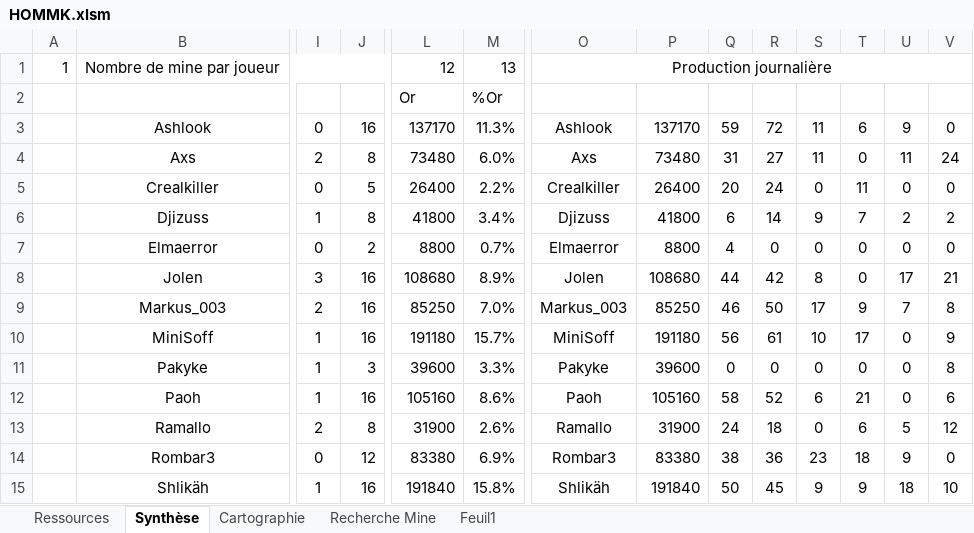
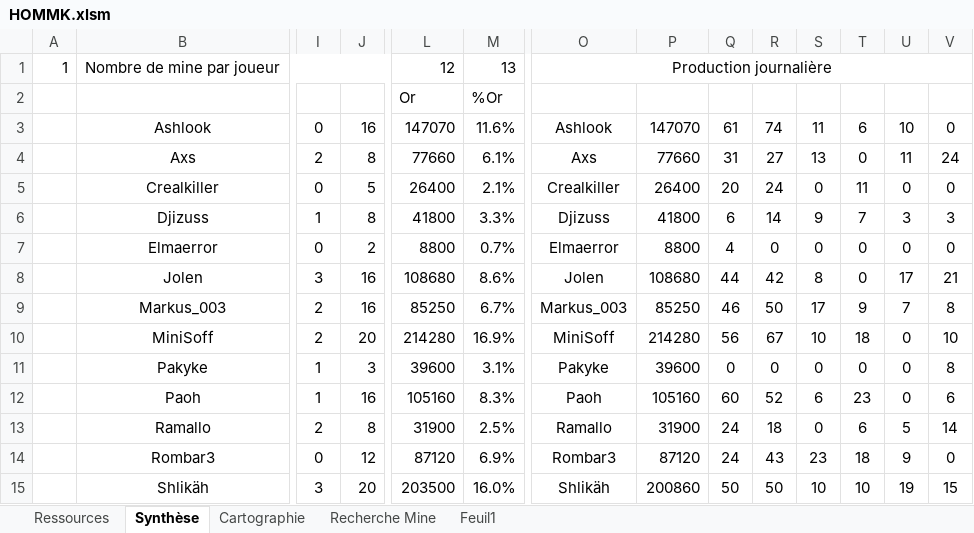
Before and after one commit to MiniSoff/crique-des-pirates, an Excel workbook: HOMMK.xlsm, sheet Synthèse, drawn as a sheet; only a part is shown, gaps mark what is left out; values as stored, in another font and other column widths than the file's, no borders; charts and pictures and conditional formats not drawn; removed rows and columns are numbered as before the commit, all else as after; rows hold the shown columns only; the diff covers the shown part only; the diff names each change by its address in the sheet, - before the commit and + after, or states it on an @@ line.

```diff
--- a/HOMMK.xlsm (sheet Synthèse)
+++ b/HOMMK.xlsm (sheet Synthèse)
-L3: 137170
+L3: 147070
-M3: 11.3%
+M3: 11.6%
-P3: 137170
+P3: 147070
-Q3: 59
+Q3: 61
-R3: 72
+R3: 74
-U3: 9
+U3: 10
-L4: 73480
+L4: 77660
-M4: 6.0%
+M4: 6.1%
-P4: 73480
+P4: 77660
-S4: 11
+S4: 13
-M5: 2.2%
+M5: 2.1%
-M6: 3.4%
+M6: 3.3%
-U6: 2
+U6: 3
-V6: 2
+V6: 3
-M8: 8.9%
+M8: 8.6%
-M9: 7.0%
+M9: 6.7%
-row 10:  | MiniSoff | 1 | 16 | 191180 | 15.7% | MiniSoff | 191180 | 56 | 61 | 10 | 17 | 0 | 9
+row 10:  | MiniSoff | 2 | 20 | 214280 | 16.9% | MiniSoff | 214280 | 56 | 67 | 10 | 18 | 0 | 10
-M11: 3.3%
+M11: 3.1%
-M12: 8.6%
+M12: 8.3%
-Q12: 58
+Q12: 60
-T12: 21
+T12: 23
-M13: 2.6%
+M13: 2.5%
-V13: 12
+V13: 14
-L14: 83380
+L14: 87120
-P14: 83380
+P14: 87120
-Q14: 38
+Q14: 24
-R14: 36
+R14: 43
-row 15:  | Shlikäh | 1 | 16 | 191840 | 15.8% | Shlikäh | 191840 | 50 | 45 | 9 | 9 | 18 | 10
+row 15:  | Shlikäh | 3 | 20 | 203500 | 16.0% | Shlikäh | 200860 | 50 | 50 | 10 | 10 | 19 | 15
```
Also changed, not shown: 5 added rows, 5 removed rows and 8 edited cells elsewhere in this sheet, sheet Recherche Mine, sheet Ressources, sheet Cartographie, formulas that keep their value.
